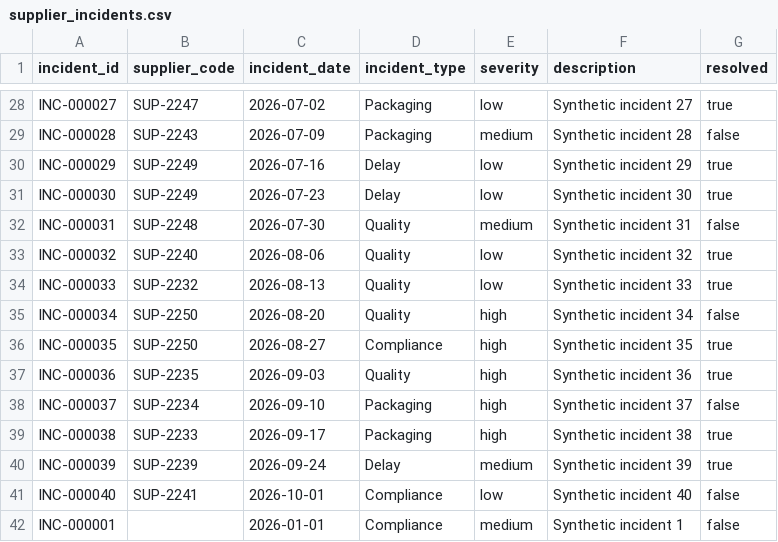
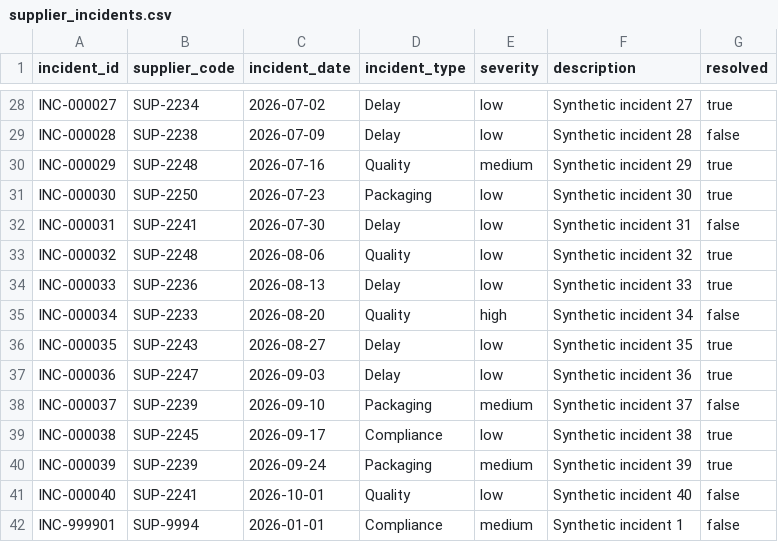
Before and after one commit to yaswanthtechie/eaicsp-platform, a CSV file: data-platform/etl/client_ingest/samples/client_format/supplier_incidents.csv, drawn as a sheet; only a part is shown, gaps mark what is left out; the diff covers the shown part only; the diff names each change by its address in the sheet, - before the commit and + after, or states it on an @@ line.

```diff
--- a/data-platform/etl/client_ingest/samples/client_format/supplier_incidents.csv
+++ b/data-platform/etl/client_ingest/samples/client_format/supplier_incidents.csv
-B28 (supplier_code): SUP-2247
+B28 (supplier_code): SUP-2234
-D28:D29 (incident_type): Packaging
+D28:D29 (incident_type): Delay
-B29 (supplier_code): SUP-2243
+B29 (supplier_code): SUP-2238
-E29 (severity): medium
+E29 (severity): low
-B30 (supplier_code): SUP-2249
+B30 (supplier_code): SUP-2248
-D30 (incident_type): Delay
+D30 (incident_type): Quality
-E30 (severity): low
+E30 (severity): medium
-B31 (supplier_code): SUP-2249
+B31 (supplier_code): SUP-2250
-D31 (incident_type): Delay
+D31 (incident_type): Packaging
-B32 (supplier_code): SUP-2248
+B32 (supplier_code): SUP-2241
-D32 (incident_type): Quality
+D32 (incident_type): Delay
-E32 (severity): medium
+E32 (severity): low
-B33 (supplier_code): SUP-2240
+B33 (supplier_code): SUP-2248
-B34 (supplier_code): SUP-2232
+B34 (supplier_code): SUP-2236
-D34 (incident_type): Quality
+D34 (incident_type): Delay
-B35 (supplier_code): SUP-2250
+B35 (supplier_code): SUP-2233
-B36 (supplier_code): SUP-2250
+B36 (supplier_code): SUP-2243
-D36 (incident_type): Compliance
+D36 (incident_type): Delay
-E36:E37 (severity): high
+E36:E37 (severity): low
-B37 (supplier_code): SUP-2235
+B37 (supplier_code): SUP-2247
-D37 (incident_type): Quality
+D37 (incident_type): Delay
-B38 (supplier_code): SUP-2234
+B38 (supplier_code): SUP-2239
-E38 (severity): high
+E38 (severity): medium
-B39 (supplier_code): SUP-2233
+B39 (supplier_code): SUP-2245
-D39 (incident_type): Packaging
+D39 (incident_type): Compliance
-E39 (severity): high
+E39 (severity): low
-D40 (incident_type): Delay
+D40 (incident_type): Packaging
-D41 (incident_type): Compliance
+D41 (incident_type): Quality
-A42 (incident_id): INC-000001
+A42 (incident_id): INC-999901
-B42 (supplier_code): (empty)
+B42 (supplier_code): SUP-9994
```
Also changed, not shown: 69 edited cells elsewhere in this file, data-platform/etl/client_ingest/samples/client_format/carriers.csv, data-platform/etl/client_ingest/samples/client_format/inventory_snapshot.csv, 11 other files.
